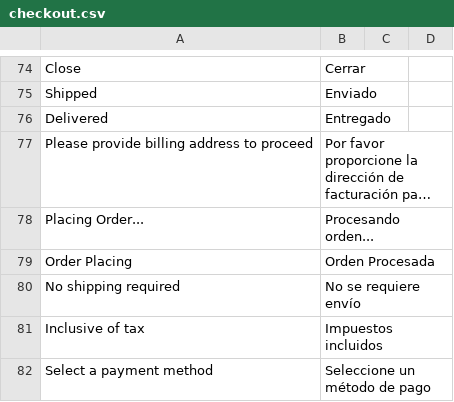
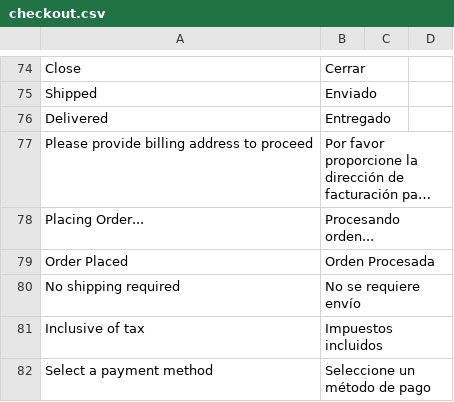
Before and after one commit to Joaokiller360/shop, a CSV file: translations/es/checkout.csv, drawn as a sheet; only a part is shown, gaps mark what is left out; long unchanged cells end in …; the diff names each change by its address in the sheet, - before the commit and + after, or states it on an @@ line.

```diff
--- a/translations/es/checkout.csv
+++ b/translations/es/checkout.csv
-A79: Order Placing
+A79: Order Placed
```
Also changed, not shown: 12 other files.
